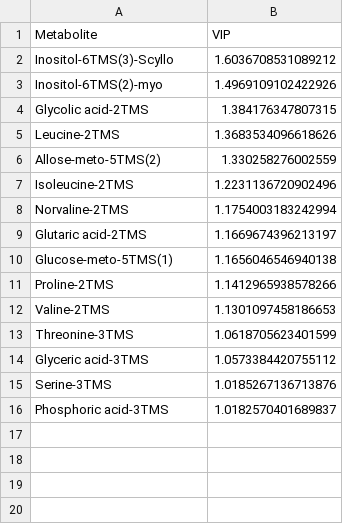
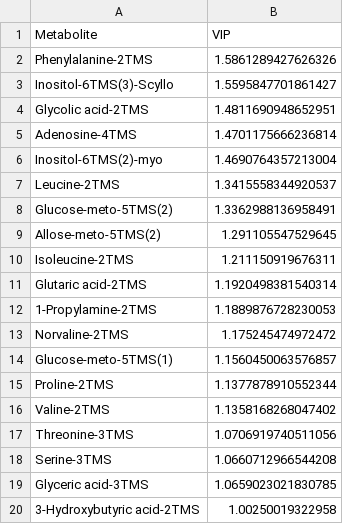
Before and after one commit to AHuffmyer/larval_symbiont_TPC, a CSV file: output/lipids_metabolites/metabolites/Overall_Parent_VIPs.csv, drawn as a sheet.

```diff
--- a/output/lipids_metabolites/metabolites/Overall_Parent_VIPs.csv
+++ b/output/lipids_metabolites/metabolites/Overall_Parent_VIPs.csv
@@ -1,16 +1,20 @@
 Metabolite,VIP
-Inositol-6TMS(3)-Scyllo,1.6036708531089212
-Inositol-6TMS(2)-myo,1.4969109102422926
-Glycolic acid-2TMS,1.384176347807315
-Leucine-2TMS,1.3683534096618626
-Allose-meto-5TMS(2),1.330258276002559
-Isoleucine-2TMS,1.2231136720902496
-Norvaline-2TMS,1.1754003183242994
-Glutaric acid-2TMS,1.1669674396213197
-Glucose-meto-5TMS(1),1.1656046546940138
-Proline-2TMS,1.1412965938578266
-Valine-2TMS,1.1301097458186653
-Threonine-3TMS,1.0618705623401599
-Glyceric acid-3TMS,1.0573384420755112
-Serine-3TMS,1.0185267136713876
-Phosphoric acid-3TMS,1.0182570401689837
+Phenylalanine-2TMS,1.5861289427626326
+Inositol-6TMS(3)-Scyllo,1.5595847701861427
+Glycolic acid-2TMS,1.4811690948652951
+Adenosine-4TMS,1.4701175666236814
+Inositol-6TMS(2)-myo,1.4690764357213004
+Leucine-2TMS,1.3415558344920537
+Glucose-meto-5TMS(2),1.3362988136958491
+Allose-meto-5TMS(2),1.291105547529645
+Isoleucine-2TMS,1.211150919676311
+Glutaric acid-2TMS,1.1920498381540314
+1-Propylamine-2TMS,1.1889876728230053
+Norvaline-2TMS,1.175245474972472
+Glucose-meto-5TMS(1),1.1560450063576857
+Proline-2TMS,1.1377878910552344
+Valine-2TMS,1.1358168268047402
+Threonine-3TMS,1.0706919740511056
+Serine-3TMS,1.0660712966544208
+Glyceric acid-3TMS,1.0659023021830785
+3-Hydroxybutyric acid-2TMS,1.00250019322958
```
Also changed, not shown: output/lipids_metabolites/metabolites/Overall_Interaction_VIPs.csv, output/lipids_metabolites/metabolites/Overall_Temperature_VIPs.csv, 23 other files.
